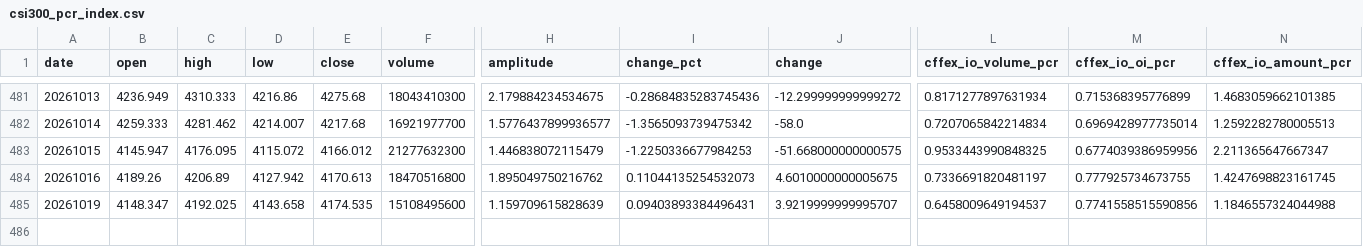
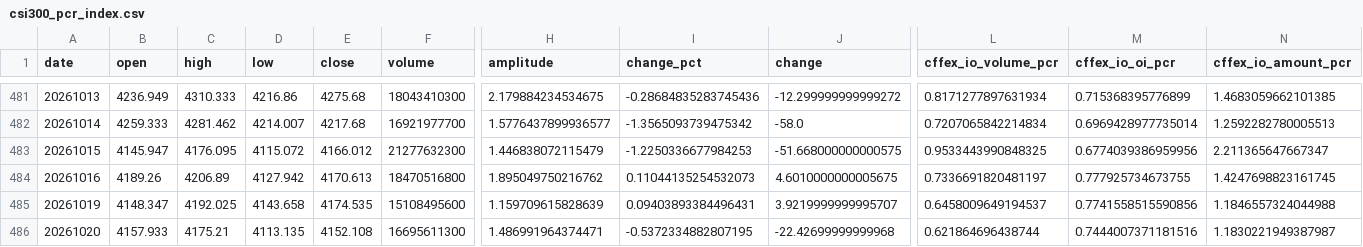
Before and after one commit to 404-Karma/csi300-pcr, a CSV file: csi300_pcr_output/csi300_pcr_index.csv, drawn as a sheet; only a part is shown, gaps mark what is left out; rows hold the shown columns only; the diff names each change by its address in the sheet, - before the commit and + after, or states it on an @@ line.

```diff
--- a/csi300_pcr_output/csi300_pcr_index.csv
+++ b/csi300_pcr_output/csi300_pcr_index.csv
+row 486: 20261020 | 4157.933 | 4175.21 | 4113.135 | 4152.108 | 16695611300 | 1.486991964374471 | -0.5372334882807195 | -22.42699999999968 | 0.621864696438744 | 0.7444007371181516 | 1.1830221949387987
```
Also changed, not shown: 3 other files.
